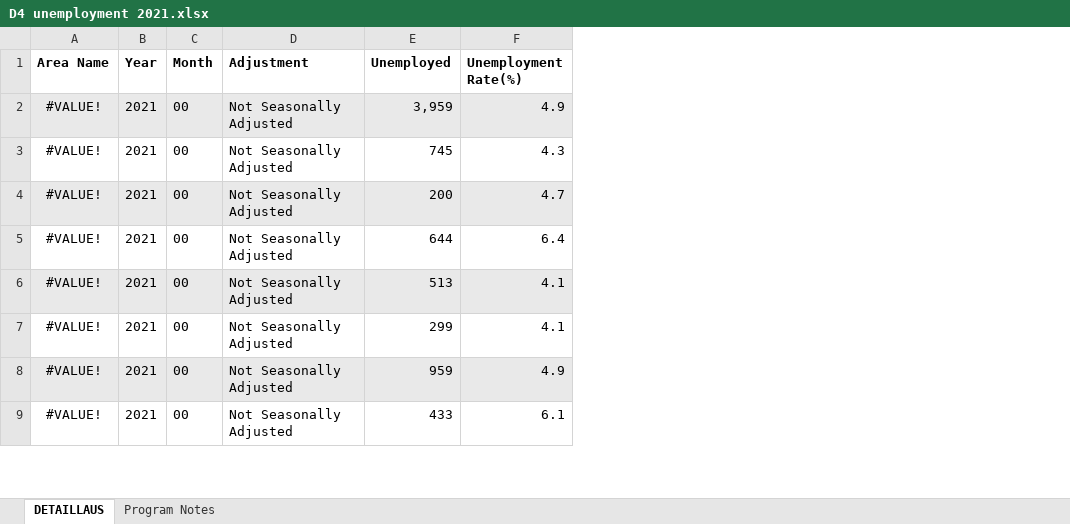
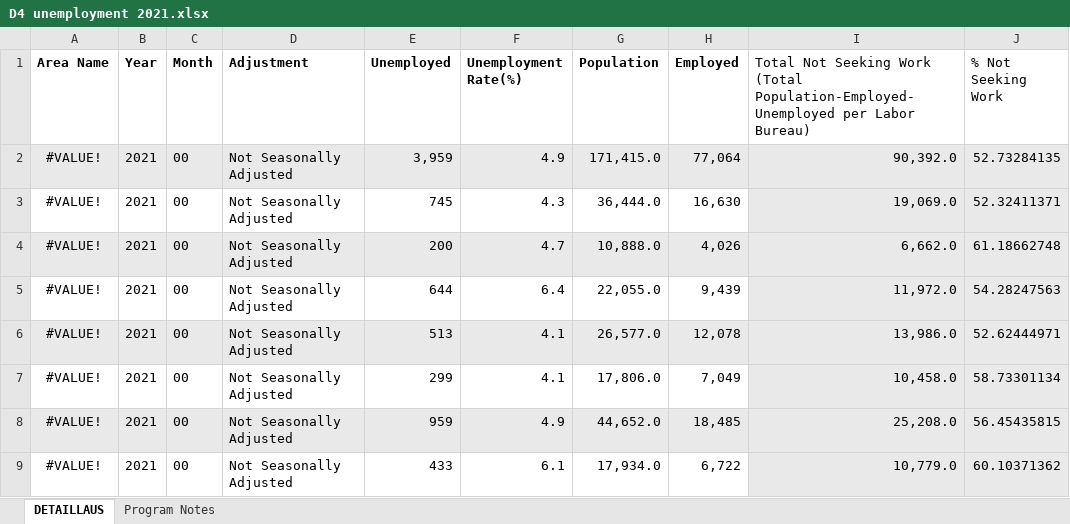
Before and after one commit to OrangeAed/2024-NC-Education-Datathon, an Excel workbook: D4 unemployment 2021.xlsx, sheet DETAILLAUS, drawn as a sheet; only a part is shown; values as stored, in another font and other column widths than the file's, no borders; charts and pictures not drawn; the diff names each change by its address in the sheet, - before the commit and + after, or states it on an @@ line.

Commit message:
added some data
created implied data from employment to determine seeking work. Added heatmaps

```diff
--- a/D4 unemployment 2021.xlsx (sheet DETAILLAUS)
+++ b/D4 unemployment 2021.xlsx (sheet DETAILLAUS)
+column G (Population), rows 2-9: 171,415.0 | 36,444.0 | 10,888.0 | 22,055.0 | 26,577.0 | 17,806.0 | 44,652.0 | 17,934.0
+column H (Employed), rows 2-9: 77,064 | 16,630 | 4,026 | 9,439 | 12,078 | 7,049 | 18,485 | 6,722
+column I, rows 1-9: Total Not Seeking Work (Total Population-Employed-Unemployed per Labor Bureau) | 90,392.0 | 19,069.0 | 6,662.0 | 11,972.0 | 13,986.0 | 10,458.0 | 25,208.0 | 10,779.0
+column J (% Not Seeking Work), rows 2-9: 52.73284135 | 52.32411371 | 61.18662748 | 54.28247563 | 52.62444971 | 58.73301134 | 56.45435815 | 60.10371362
```
Also changed, not shown: charts or pictures.
